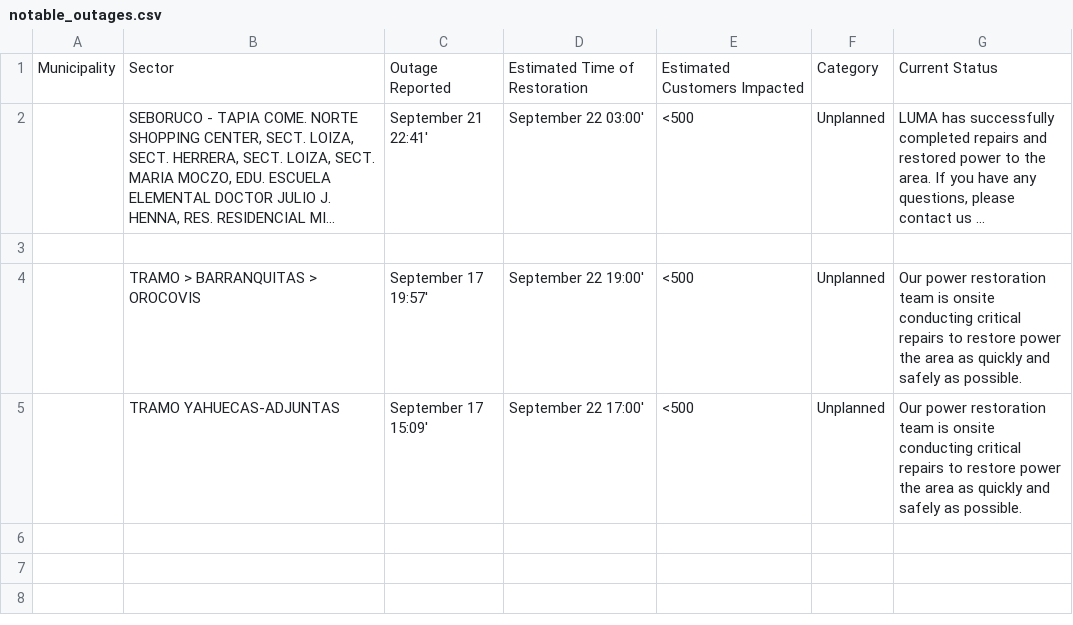
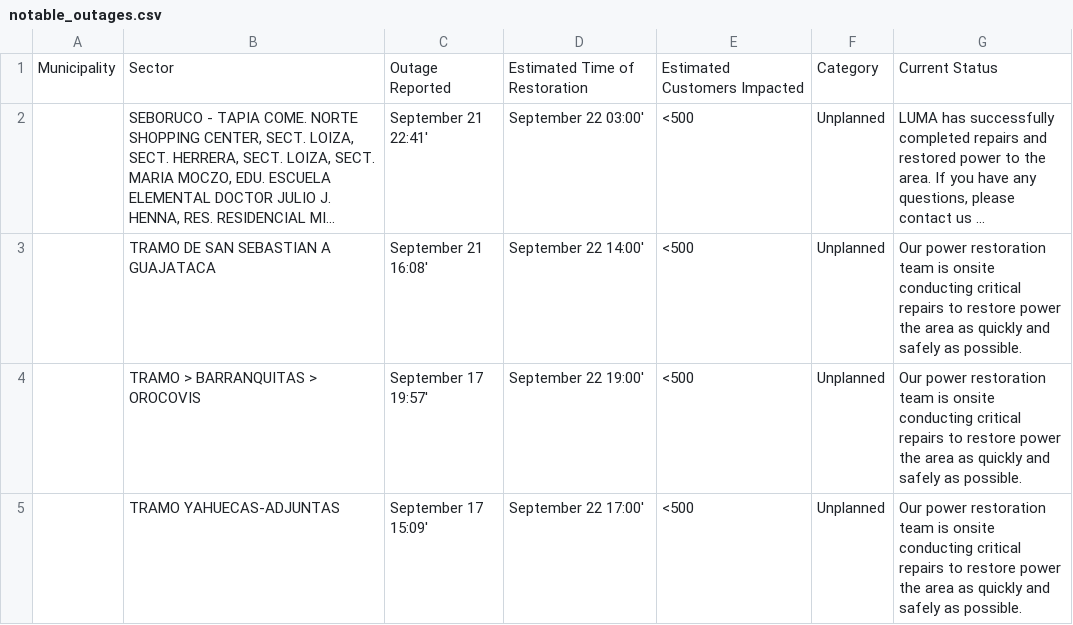
Before and after one commit to SuperSonicHub1/luma-energy-outages, a CSV file: notable_outages.csv, drawn as a sheet; long unchanged cells end in …; the diff names each change by its address in the sheet, - before the commit and + after, or states it on an @@ line.

```diff
--- a/notable_outages.csv
+++ b/notable_outages.csv
-row 3: (empty)
+row 3:  | TRAMO DE SAN SEBASTIAN A GUAJATACA | September 21 16:08' | September 22 14:00' | <500 | Unplanned | Our power restoration team is onsite conducting critical repairs to restore power the area as quickly and safely as possible.
```
Also changed, not shown: 2 other files.
